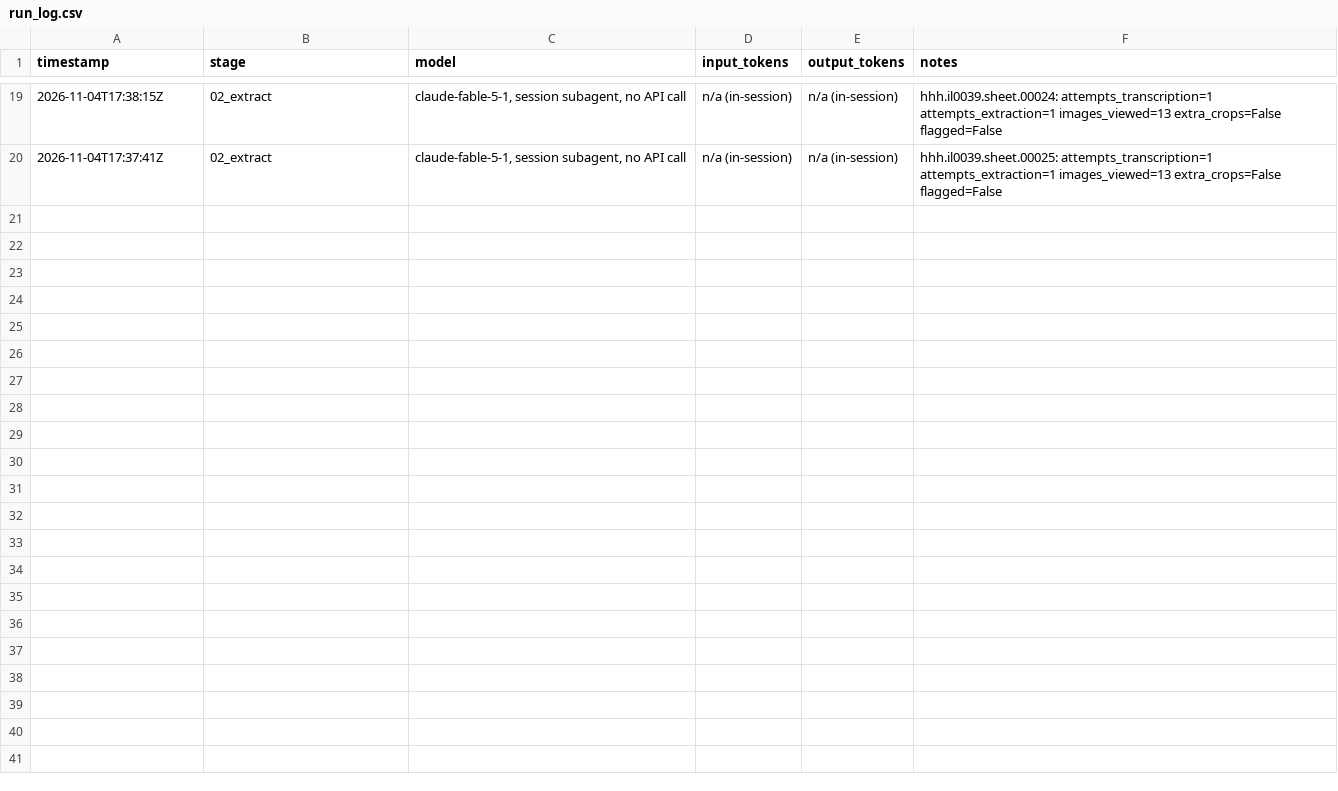
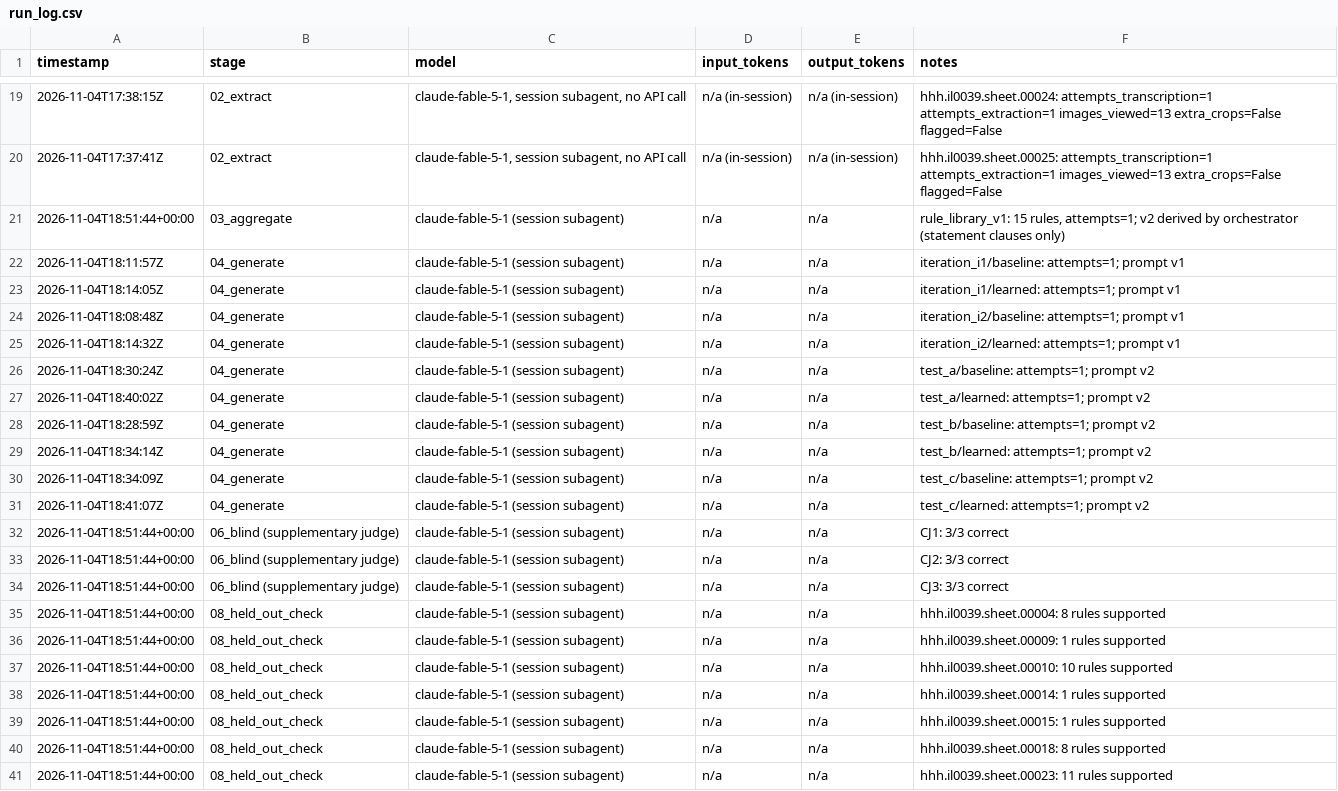
Before and after one commit to phildunphy1994/dress-rehearsal-blink-designer, a CSV file: data/run_log.csv, drawn as a sheet; only a part is shown, gaps mark what is left out.

```diff
--- a/data/run_log.csv
+++ b/data/run_log.csv
@@ -20 +20,22 @@ timestamp,stage,model,input_tokens,output_tokens,notes
 2026-11-04T17:37:41Z,02_extract,"claude-fable-5-1, session subagent, no API call",n/a (in-session),n/a (in-session),hhh.il0039.sheet.00025: attempts_transcription=1 attempts_extraction=1 images_viewed=13 extra_crops=False flagged=False
+2026-11-04T18:51:44+00:00,03_aggregate,claude-fable-5-1 (session subagent),n/a,n/a,"rule_library_v1: 15 rules, attempts=1; v2 derived by orchestrator (statement clauses only)"
+2026-11-04T18:11:57Z,04_generate,claude-fable-5-1 (session subagent),n/a,n/a,iteration_i1/baseline: attempts=1; prompt v1
+2026-11-04T18:14:05Z,04_generate,claude-fable-5-1 (session subagent),n/a,n/a,iteration_i1/learned: attempts=1; prompt v1
+2026-11-04T18:08:48Z,04_generate,claude-fable-5-1 (session subagent),n/a,n/a,iteration_i2/baseline: attempts=1; prompt v1
+2026-11-04T18:14:32Z,04_generate,claude-fable-5-1 (session subagent),n/a,n/a,iteration_i2/learned: attempts=1; prompt v1
+2026-11-04T18:30:24Z,04_generate,claude-fable-5-1 (session subagent),n/a,n/a,test_a/baseline: attempts=1; prompt v2
+2026-11-04T18:40:02Z,04_generate,claude-fable-5-1 (session subagent),n/a,n/a,test_a/learned: attempts=1; prompt v2
+2026-11-04T18:28:59Z,04_generate,claude-fable-5-1 (session subagent),n/a,n/a,test_b/baseline: attempts=1; prompt v2
+2026-11-04T18:34:14Z,04_generate,claude-fable-5-1 (session subagent),n/a,n/a,test_b/learned: attempts=1; prompt v2
+2026-11-04T18:34:09Z,04_generate,claude-fable-5-1 (session subagent),n/a,n/a,test_c/baseline: attempts=1; prompt v2
+2026-11-04T18:41:07Z,04_generate,claude-fable-5-1 (session subagent),n/a,n/a,test_c/learned: attempts=1; prompt v2
+2026-11-04T18:51:44+00:00,06_blind (supplementary judge),claude-fable-5-1 (session subagent),n/a,n/a,CJ1: 3/3 correct
+2026-11-04T18:51:44+00:00,06_blind (supplementary judge),claude-fable-5-1 (session subagent),n/a,n/a,CJ2: 3/3 correct
+2026-11-04T18:51:44+00:00,06_blind (supplementary judge),claude-fable-5-1 (session subagent),n/a,n/a,CJ3: 3/3 correct
+2026-11-04T18:51:44+00:00,08_held_out_check,claude-fable-5-1 (session subagent),n/a,n/a,hhh.il0039.sheet.00004: 8 rules supported
+2026-11-04T18:51:44+00:00,08_held_out_check,claude-fable-5-1 (session subagent),n/a,n/a,hhh.il0039.sheet.00009: 1 rules supported
+2026-11-04T18:51:44+00:00,08_held_out_check,claude-fable-5-1 (session subagent),n/a,n/a,hhh.il0039.sheet.00010: 10 rules supported
+2026-11-04T18:51:44+00:00,08_held_out_check,claude-fable-5-1 (session subagent),n/a,n/a,hhh.il0039.sheet.00014: 1 rules supported
+2026-11-04T18:51:44+00:00,08_held_out_check,claude-fable-5-1 (session subagent),n/a,n/a,hhh.il0039.sheet.00015: 1 rules supported
+2026-11-04T18:51:44+00:00,08_held_out_check,claude-fable-5-1 (session subagent),n/a,n/a,hhh.il0039.sheet.00018: 8 rules supported
+2026-11-04T18:51:44+00:00,08_held_out_check,claude-fable-5-1 (session subagent),n/a,n/a,hhh.il0039.sheet.00023: 11 rules supported
```
Also changed, not shown: 6 other files.
